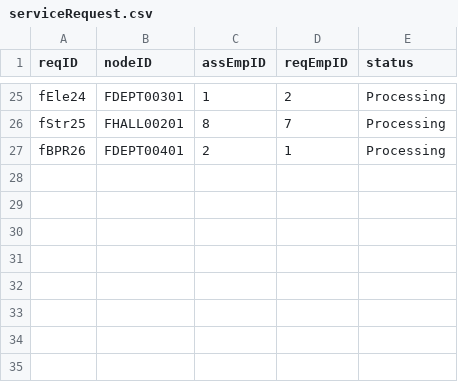
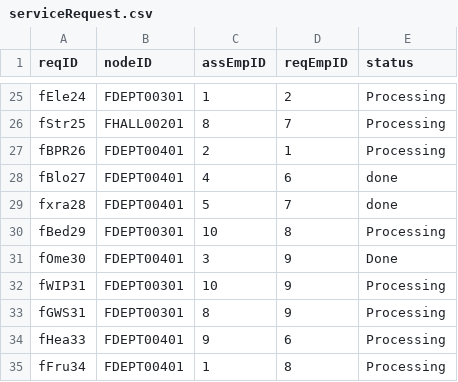
Before and after one commit to CS3733-D22-Team-F/ferocious-furrets, a CSV file: ProtoypeF/src/main/resources/edu/wpi/cs3733/D22/teamF/csv/serviceRequest.csv, drawn as a sheet; only a part is shown, gaps mark what is left out.

```diff
--- a/ProtoypeF/src/main/resources/edu/wpi/cs3733/D22/teamF/csv/serviceRequest.csv
+++ b/ProtoypeF/src/main/resources/edu/wpi/cs3733/D22/teamF/csv/serviceRequest.csv
@@ -27 +27,9 @@ fStr25,FHALL00201,8,7,Processing
 fBPR26,FDEPT00401,2,1,Processing
+fBlo27,FDEPT00401,4,6,done
+fxra28,FDEPT00401,5,7,done
+fBed29,FDEPT00301,10,8,Processing
+fOme30,FDEPT00401,3,9,Done
+fWIP31,FDEPT00301,10,9,Processing
+fGWS31,FDEPT00301,8,9,Processing
+fHea33,FDEPT00401,9,6,Processing
+fFru34,FDEPT00401,1,8,Processing
```
Also changed, not shown: ProtoypeF/src/main/resources/edu/wpi/cs3733/D22/teamF/csv/TowerLocations.csv, ProtoypeF/src/main/resources/edu/wpi/cs3733/D22/teamF/csv/audioVis.csv, 12 other files.
